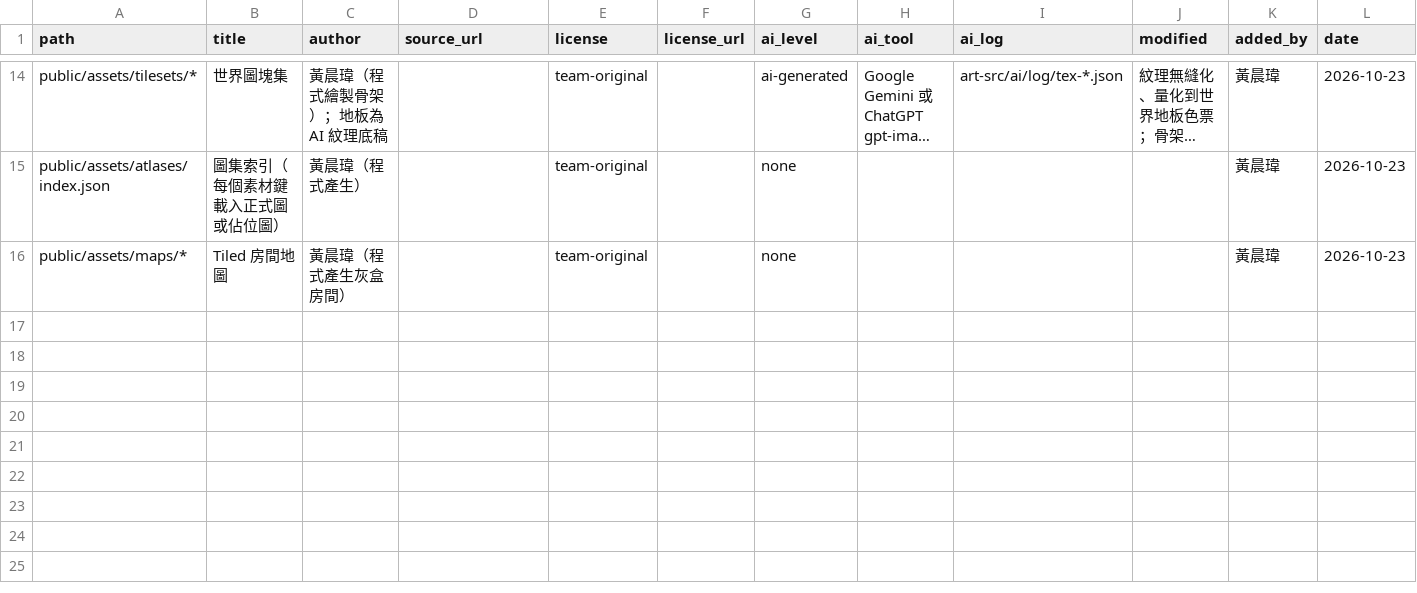
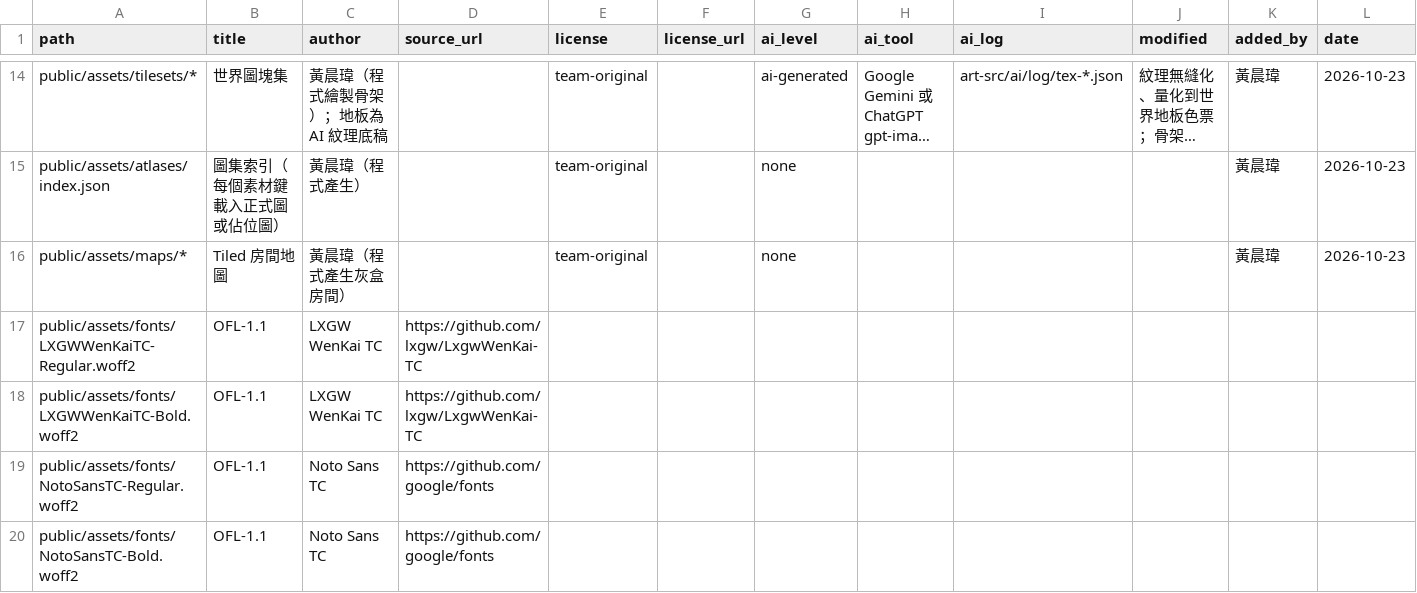
Before and after one commit to 115-1-NTNU-Game-Programming-POLS/body-inc, a CSV file: docs/art/asset-license.csv, drawn as a sheet; only a part is shown, gaps mark what is left out; long unchanged cells end in …; rows hold the shown columns only; the diff names each change by its address in the sheet, - before the commit and + after, or states it on an @@ line.

Commit message:
perf: Replace Google Fonts with self-hosted subset woff2 fonts (#15)

```diff
--- a/docs/art/asset-license.csv
+++ b/docs/art/asset-license.csv
+row 17: public/assets/fonts/LXGWWenKaiTC-Regular.woff2 | OFL-1.1 | LXGW WenKai TC | https://github.com/lxgw/LxgwWenKai-TC
+row 18: public/assets/fonts/LXGWWenKaiTC-Bold.woff2 | OFL-1.1 | LXGW WenKai TC | https://github.com/lxgw/LxgwWenKai-TC
+row 19: public/assets/fonts/NotoSansTC-Regular.woff2 | OFL-1.1 | Noto Sans TC | https://github.com/google/fonts
+row 20: public/assets/fonts/NotoSansTC-Bold.woff2 | OFL-1.1 | Noto Sans TC | https://github.com/google/fonts
```
Also changed, not shown: 9 other files.
